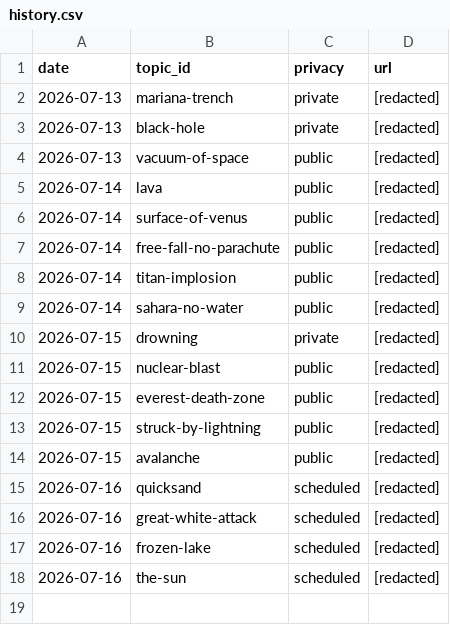
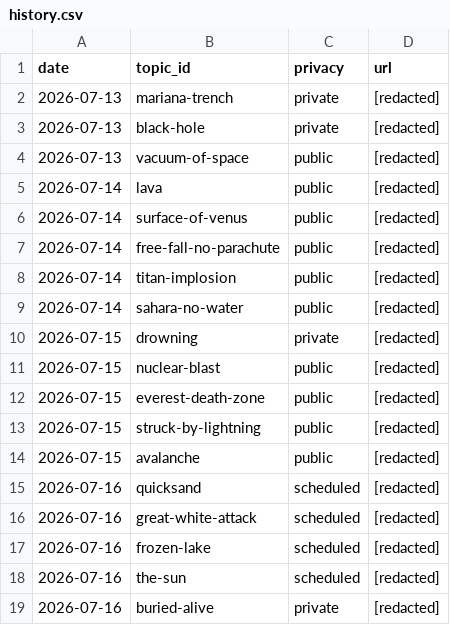
Before and after one commit to chat94534-oss/shorts-autoposter-b, a CSV file: logs/history.csv, drawn as a sheet; the diff names each change by its address in the sheet, - before the commit and + after, or states it on an @@ line.

```diff
--- a/logs/history.csv
+++ b/logs/history.csv
+row 19: 2026-07-16 | buried-alive | private | [redacted]
```
Also changed, not shown: 2 other files.
